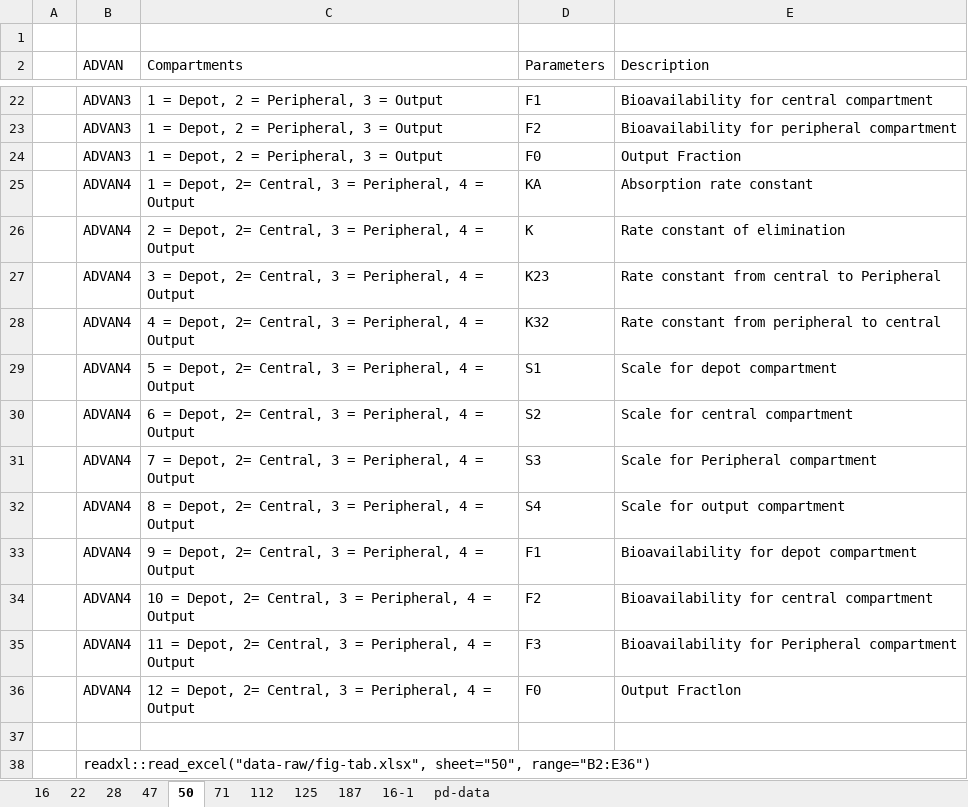
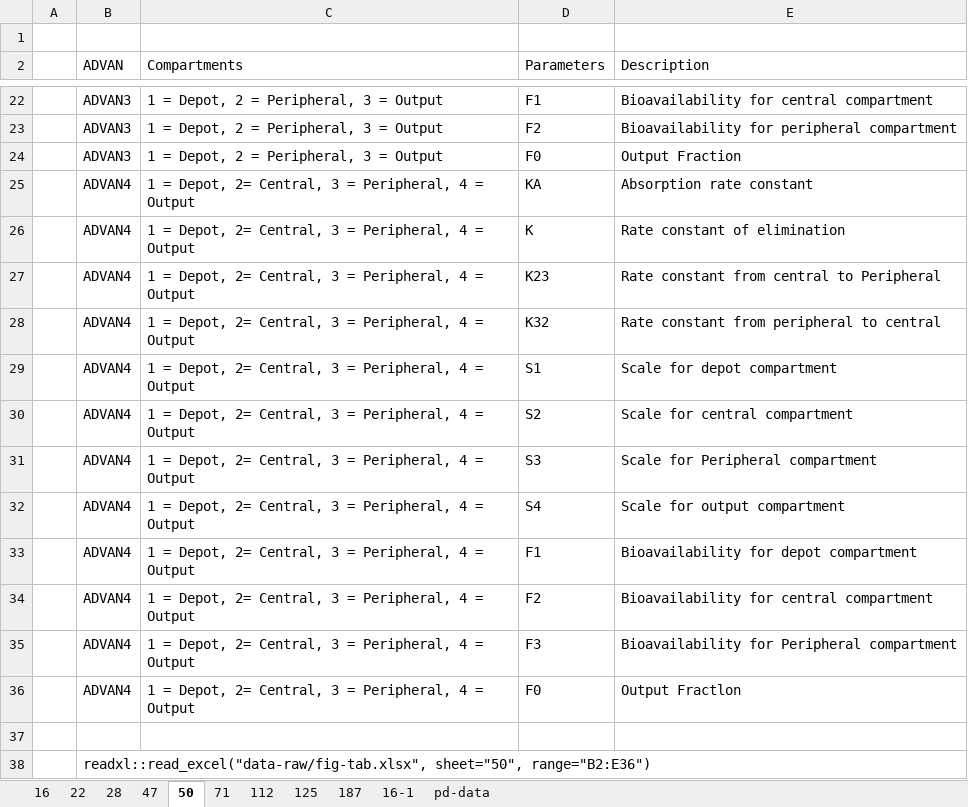
Before and after one commit to pipetcpt/basic, an Excel workbook: data-raw/fig-tab.xlsx, sheet 50, drawn as a sheet; only a part is shown, gaps mark what is left out; values as stored, in another font and other column widths than the file's, no borders; charts and pictures not drawn; the diff names each change by its address in the sheet, - before the commit and + after, or states it on an @@ line.

```diff
--- a/data-raw/fig-tab.xlsx (sheet 50)
+++ b/data-raw/fig-tab.xlsx (sheet 50)
-C26 (Compartments): 2 = Depot,…
+C26 (Compartments): 1 = Depot,…
-C27 (Compartments): 3 = Depot,…
+C27 (Compartments): 1 = Depot,…
-C28 (Compartments): 4 = Depot,…
+C28 (Compartments): 1 = Depot,…
-C29 (Compartments): 5 = Depot,…
+C29 (Compartments): 1 = Depot,…
-C30 (Compartments): 6 = Depot,…
+C30 (Compartments): 1 = Depot,…
-C31 (Compartments): 7 = Depot,…
+C31 (Compartments): 1 = Depot,…
-C32 (Compartments): 8 = Depot,…
+C32 (Compartments): 1 = Depot,…
-C33 (Compartments): 9 = Depot,…
+C33 (Compartments): 1 = Depot,…
-C34 (Compartments): 10 = Depot,…
+C34 (Compartments): 1 = Depot,…
-C35 (Compartments): 11 = Depot,…
+C35 (Compartments): 1 = Depot,…
-C36 (Compartments): 12 = Depot,…
+C36 (Compartments): 1 = Depot,…
```
Also changed, not shown: sheet 47, assets/index.xlsx, 35 other files.
